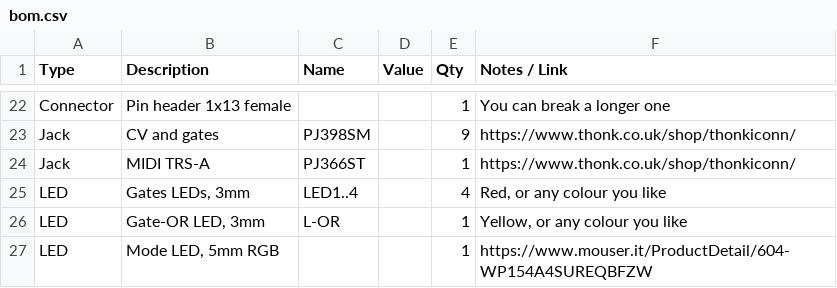
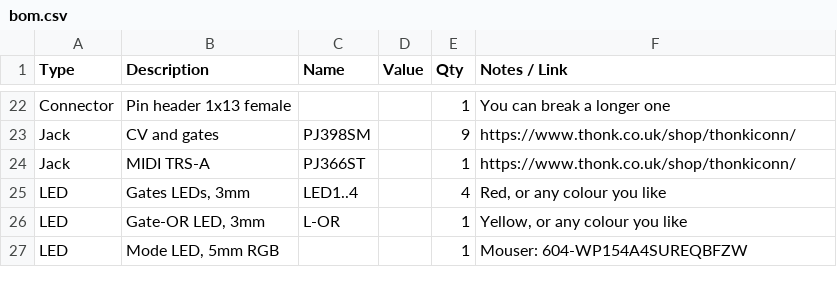
Before and after one commit to joeSeggiola/arduino-eurorack-projects, a CSV file: midi4plus1/bom.csv, drawn as a sheet; only a part is shown, gaps mark what is left out.

Commit message:
MIDI 4+1: BOM fix

```diff
--- a/midi4plus1/bom.csv
+++ b/midi4plus1/bom.csv
@@ -26,2 +26,2 @@ LED,"Gates LEDs, 3mm",LED1..4,,4,"Red, or any colour you like"
 LED,"Gate-OR LED, 3mm",L-OR,,1,"Yellow, or any colour you like"
-LED,"Mode LED, 5mm RGB",,,1,https://www.mouser.it/ProductDetail/604-WP154A4SUREQBFZW
+LED,"Mode LED, 5mm RGB",,,1,Mouser: 604-WP154A4SUREQBFZW
```
